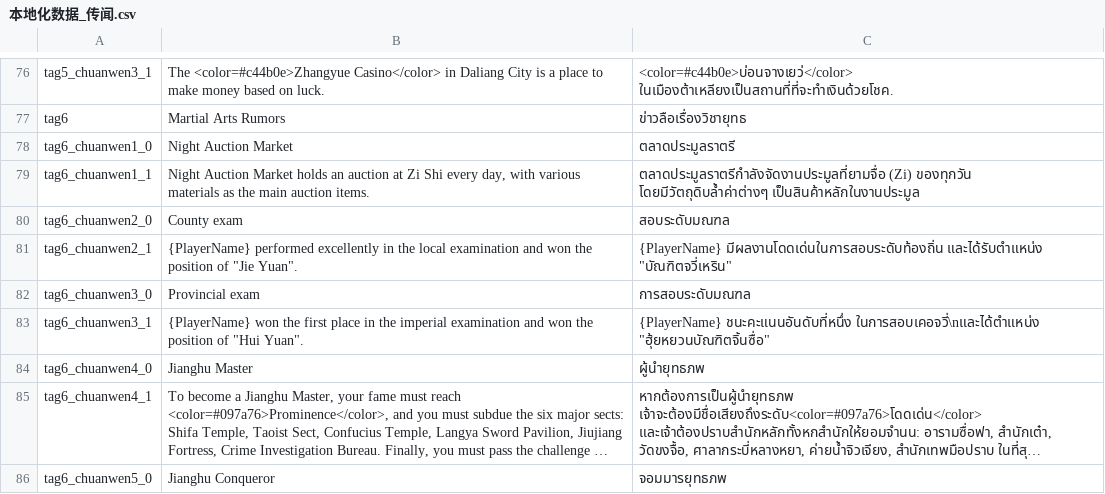
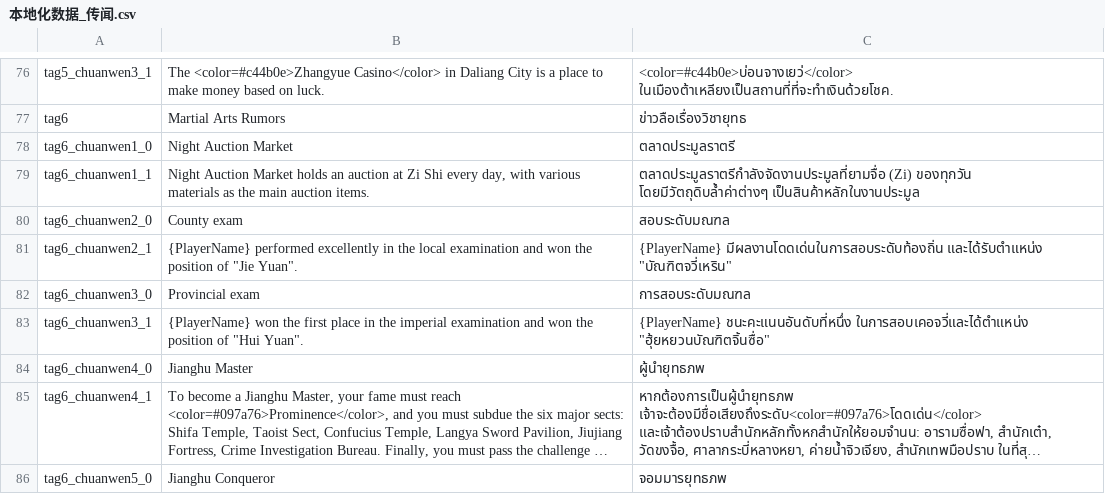
Before and after one commit to 1ookilo/WulinSH-TH, a CSV file: WulinPy/GenerateCSVtoXSLX/csv_input/本地化数据_传闻.csv, drawn as a sheet; only a part is shown, gaps mark what is left out; long unchanged cells end in ….

```diff
--- a/WulinPy/GenerateCSVtoXSLX/csv_input/本地化数据_传闻.csv
+++ b/WulinPy/GenerateCSVtoXSLX/csv_input/本地化数据_传闻.csv
@@ -82,3 +82,3 @@ tag6_chuanwen2_1,"{PlayerName} performed excellently in the local examination an
 tag6_chuanwen3_0,Provincial exam,การสอบระดับมณฑล
-tag6_chuanwen3_1,"{PlayerName} won the first place in the imperial examination and won the position of ""Hui Yuan"".","{PlayerName} ชนะคะแนนอันดับที่หนึ่ง ในการสอบเคอจวี่\nและได้ตำแหน่ง ""ฮุ้ยหยวนบัณฑิตจิ้นซื่อ"""
+tag6_chuanwen3_1,"{PlayerName} won the first place in the imperial examination and won the position of ""Hui Yuan"".","{PlayerName} ชนะคะแนนอันดับที่หนึ่ง ในการสอบเคอจวี่และได้ตำแหน่ง ""ฮุ้ยหยวนบัณฑิตจิ้นซื่อ"""
 tag6_chuanwen4_0,Jianghu Master,ผู้นำยุทธภพ
```
Also changed, not shown: WulinPy/GenerateCSVtoXSLX/csv_input/本地化数据_事件_zq.csv, WulinPy/GenerateCSVtoXSLX/csv_input/本地化数据_剧情_pzh_Dlc4Only.csv, 7 other files.
